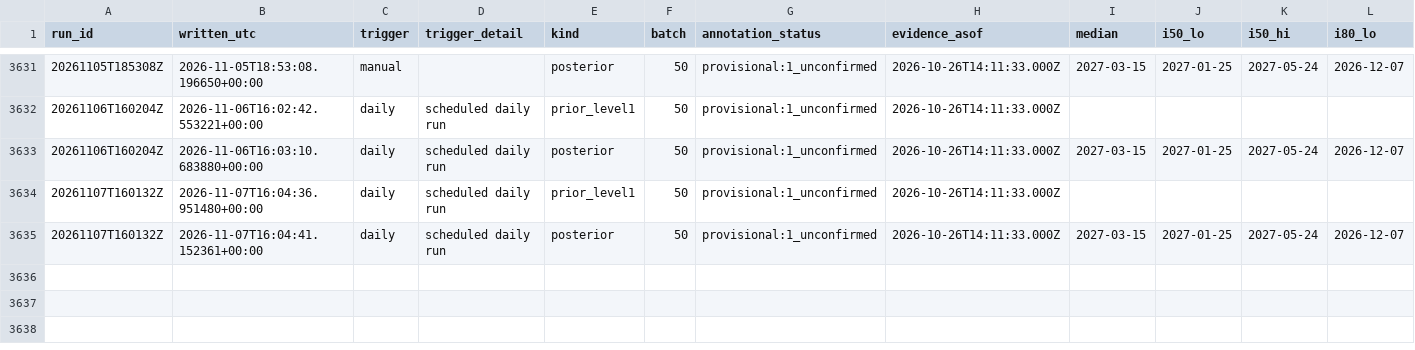
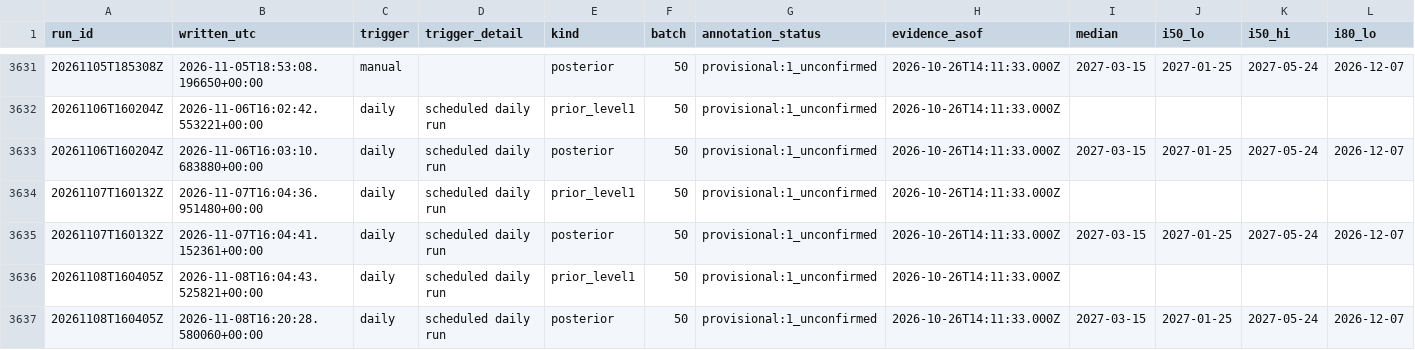
Before and after one commit to geanodong-bcrs/hxh-forecast, a CSV file: data/forecasts/index.csv, drawn as a sheet; only a part is shown, gaps mark what is left out; rows hold the shown columns only; the diff names each change by its address in the sheet, - before the commit and + after, or states it on an @@ line.

```diff
--- a/data/forecasts/index.csv
+++ b/data/forecasts/index.csv
+row 3636: 20261108T160405Z | 2026-11-08T16:04:43.525821+00:00 | daily | scheduled daily run | prior_level1 | 50 | provisional:1_unconfirmed | 2026-10-26T14:11:33.000Z
+row 3637: 20261108T160405Z | 2026-11-08T16:20:28.580060+00:00 | daily | scheduled daily run | posterior | 50 | provisional:1_unconfirmed | 2026-10-26T14:11:33.000Z | 2027-03-15 | 2027-01-25 | 2027-05-24 | 2026-12-07
```
Also changed, not shown: data/automation/poll_log.csv, data/processed/wsj_issues.csv, 8 other files.
